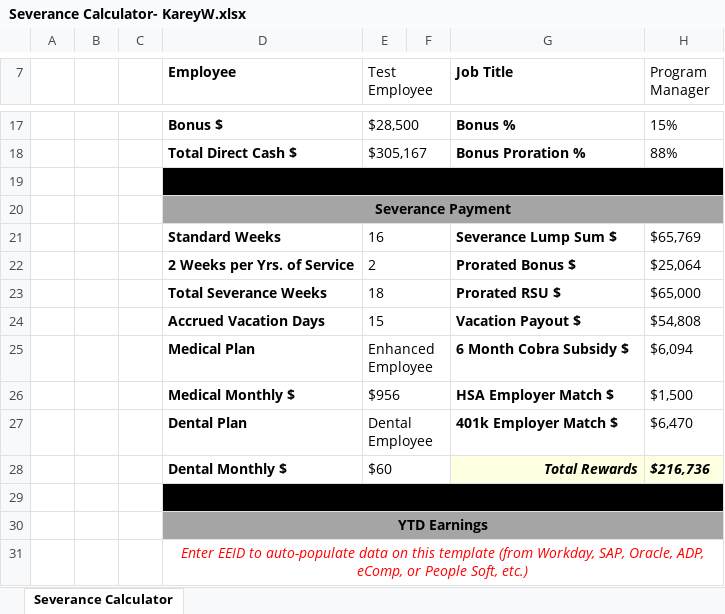
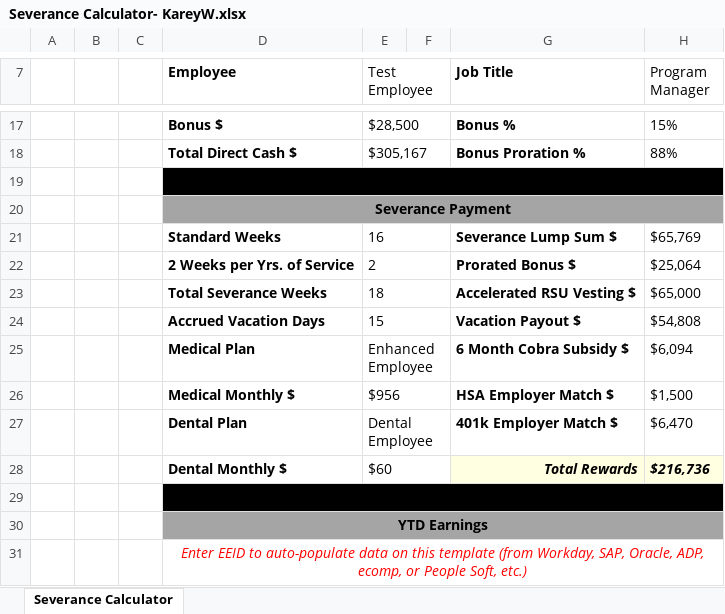
Before and after one commit to wkarey89/Comp_Perf_Portfolio, an Excel workbook: Severance Calculator- KareyW.xlsx, sheet Severance Calculator, drawn as a sheet; only a part is shown, gaps mark what is left out; values as stored, in another font and other column widths than the file's, no borders; the diff names each change by its address in the sheet, - before the commit and + after, or states it on an @@ line.

Commit message:
Add files via upload

```diff
--- a/Severance Calculator- KareyW.xlsx (sheet Severance Calculator)
+++ b/Severance Calculator- KareyW.xlsx (sheet Severance Calculator)
-G23 (Job Title): Prorated RSU $
+G23 (Job Title): Accelerated RSU Vesting $
-D31 (Employee): …Oracle, ADP, eComp, or People…
+D31 (Employee): …Oracle, ADP, ecomp, or People…
```
